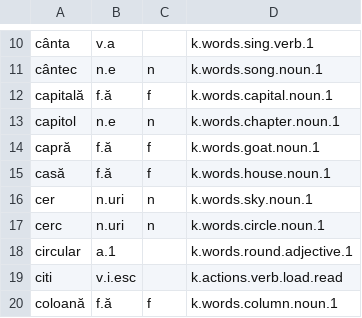
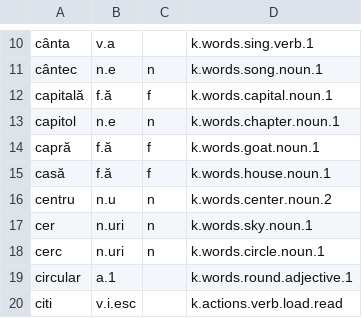
Before and after one commit to ml-circuits-research/sop-knowledge-worlds, a TSV file: docs/worlds/w.lang.ro/dictionary/c.tsv, drawn as a sheet; only a part is shown, gaps mark what is left out; the shorter side is filled out with more unchanged rows; the diff names each change by its address in the sheet, - before the commit and + after, or states it on an @@ line.

```diff
--- a/docs/worlds/w.lang.ro/dictionary/c.tsv
+++ b/docs/worlds/w.lang.ro/dictionary/c.tsv
+row 16: centru | n.u | n | k.words.center.noun.2
```
Also changed, not shown: docs/worlds/w.lang.ro/dictionary/a.tsv, docs/worlds/w.lang.ro/dictionary/l.tsv, 31 other files.
